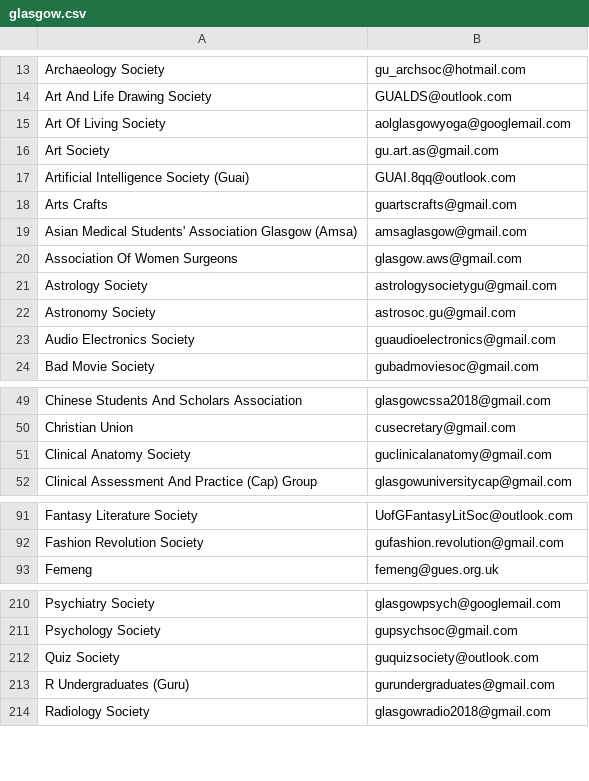
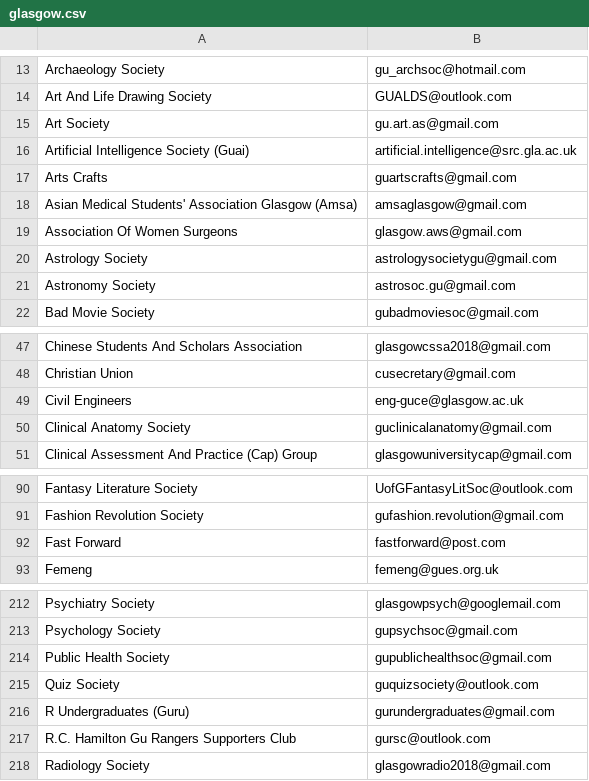
Before and after one commit to kcsoc/society-email-scrape, a CSV file: docs/output/glasgow.csv, drawn as a sheet; only a part is shown, gaps mark what is left out; the diff covers the shown part only.

```diff
--- a/docs/output/glasgow.csv
+++ b/docs/output/glasgow.csv
@@ -14,5 +14,4 @@ Archaeology Society, gu_archsoc@hotmail.com
 Art And Life Drawing Society, GUALDS@outlook.com
-Art Of Living Society, aolglasgowyoga@googlemail.com
 Art Society, gu.art.as@gmail.com
-Artificial Intelligence Society (Guai), GUAI.8qq@outlook.com
+Artificial Intelligence Society (Guai), artificial.intelligence@src.gla.ac.uk
 Arts Crafts, guartscrafts@gmail.com
@@ -22,3 +21,2 @@ Astrology Society, astrologysocietygu@gmail.com
 Astronomy Society, astrosoc.gu@gmail.com
-Audio Electronics Society, guaudioelectronics@gmail.com
 Bad Movie Society, gubadmoviesoc@gmail.com
@@ -50,2 +48,3 @@ Chinese Students And Scholars Association, glasgowcssa2018@gmail.com
 Christian Union, cusecretary@gmail.com
+Civil Engineers, eng-guce@glasgow.ac.uk
 Clinical Anatomy Society, guclinicalanatomy@gmail.com
@@ -92,2 +91,3 @@ Fantasy Literature Society, UofGFantasyLitSoc@outlook.com
 Fashion Revolution Society, gufashion.revolution@gmail.com
+Fast Forward, fastforward@post.com
 Femeng, femeng@gues.org.uk
@@ -211,4 +213,6 @@ Psychiatry Society, glasgowpsych@googlemail.com
 Psychology Society, gupsychsoc@gmail.com
+Public Health Society, gupublichealthsoc@gmail.com
 Quiz Society, guquizsociety@outlook.com
 R Undergraduates (Guru), gurundergraduates@gmail.com
+R.C. Hamilton Gu Rangers Supporters Club, gursc@outlook.com
 Radiology Society, glasgowradio2018@gmail.com
```
Also changed, not shown: 2 added rows and 2 edited cells elsewhere in this file, docs/output/qmul.csv.
